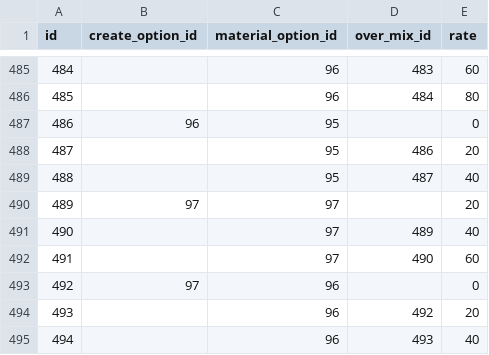
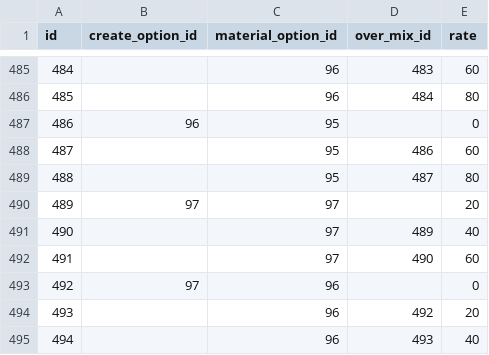
Before and after one commit to totutote/ops, a CSV file: Assets/StreamingAssets/master_mix_chains.csv, drawn as a sheet; only a part is shown, gaps mark what is left out.

Commit message:
バーンⅡ合成ルール入力ミスを修正

```diff
--- a/Assets/StreamingAssets/master_mix_chains.csv
+++ b/Assets/StreamingAssets/master_mix_chains.csv
@@ -487,4 +487,4 @@ id,create_option_id,material_option_id,over_mix_id,rate
 486,96,95,,0
-487,,95,486,20
-488,,95,487,40
+487,,95,486,60
+488,,95,487,80
 489,97,97,,20
```
